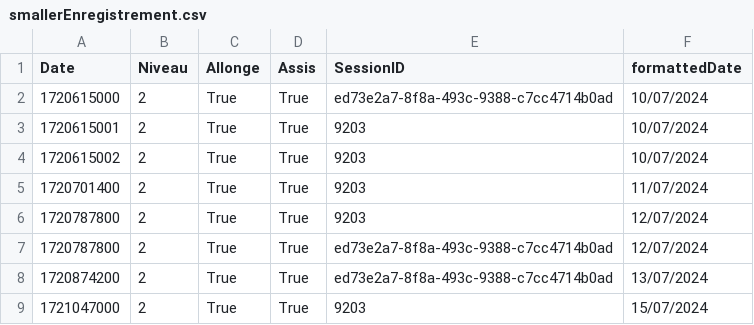
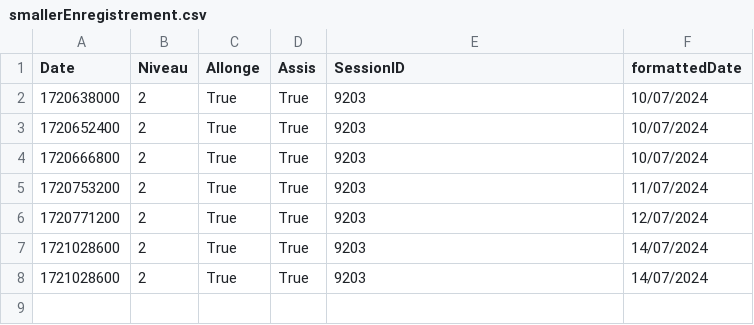
Before and after one commit to MNK-FTHR/methodo-test, a CSV file: smallerEnregistrement.csv, drawn as a sheet.

```diff
--- a/smallerEnregistrement.csv
+++ b/smallerEnregistrement.csv
@@ -1,9 +1,8 @@
 "Date","Niveau","Allonge","Assis","SessionID","formattedDate"
-"1720615000","2","True","True","ed73e2a7-8f8a-493c-9388-c7cc4714b0ad","10/07/2024"
-"1720615001","2","True","True","9203","10/07/2024"
-"1720615002","2","True","True","9203","10/07/2024"
-"1720701400","2","True","True","9203","11/07/2024"
-"1720787800","2","True","True","9203","12/07/2024"
-"1720787800","2","True","True","ed73e2a7-8f8a-493c-9388-c7cc4714b0ad","12/07/2024"
-"1720874200","2","True","True","ed73e2a7-8f8a-493c-9388-c7cc4714b0ad","13/07/2024"
-"1721047000","2","True","True","9203","15/07/2024"
+"1720638000","2","True","True","9203","10/07/2024"
+"1720652400","2","True","True","9203","10/07/2024"
+"1720666800","2","True","True","9203","10/07/2024"
+"1720753200","2","True","True","9203","11/07/2024"
+"1720771200","2","True","True","9203","12/07/2024"
+"1721028600","2","True","True","9203","14/07/2024"
+"1721028600","2","True","True","9203","14/07/2024"
```
Also changed, not shown: code/output.csv, 11 other files.
